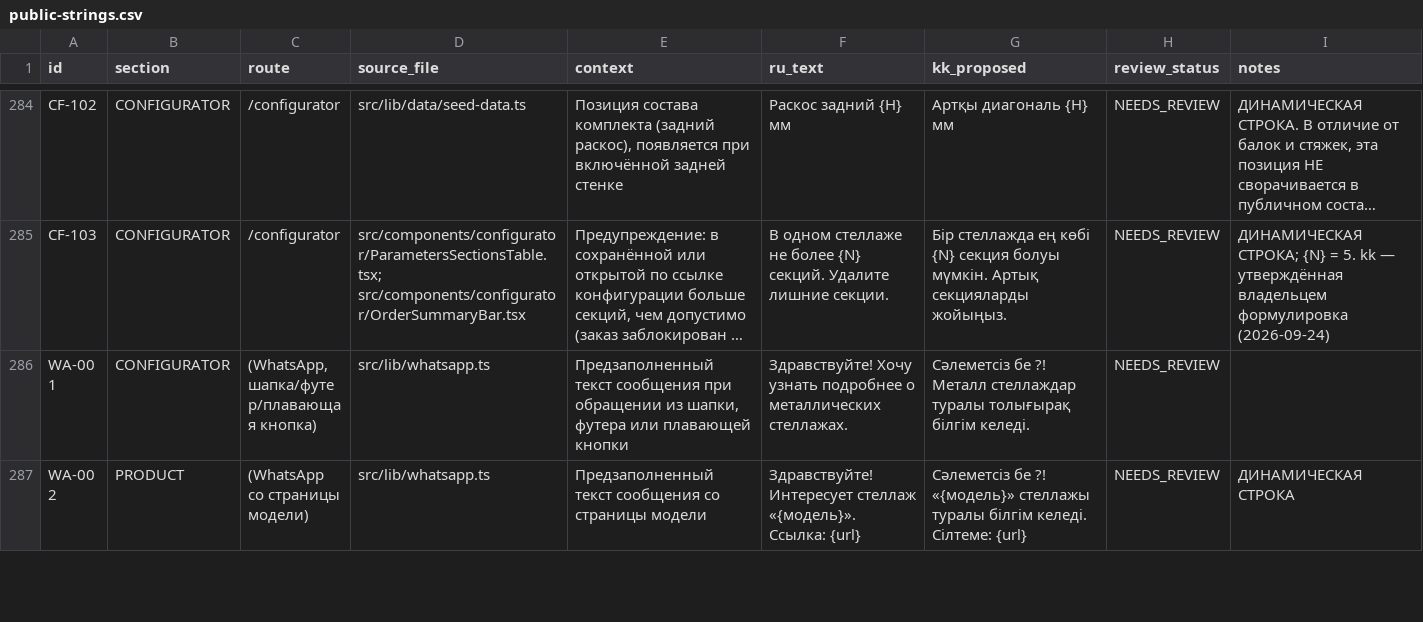
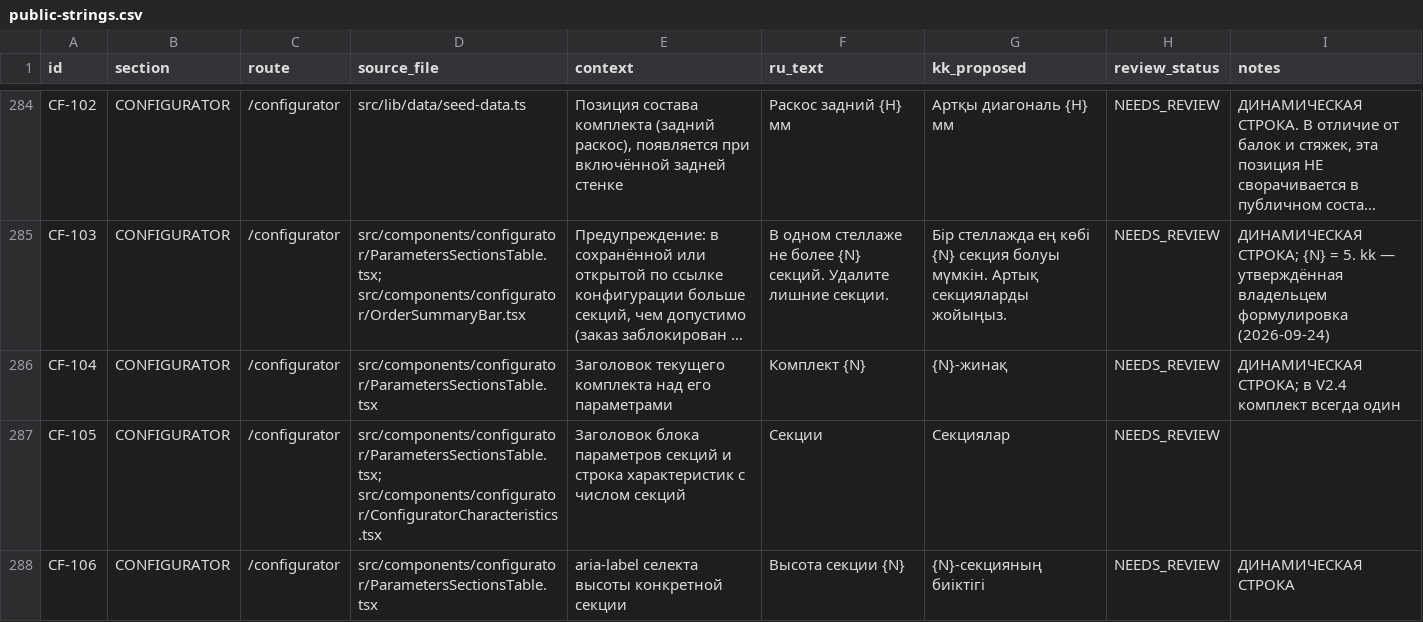
Before and after one commit to sherkhan008/MSconstructor, a CSV file: docs/localization/public-strings.csv, drawn as a sheet; only a part is shown, gaps mark what is left out; the shorter side is filled out with more unchanged rows; long unchanged cells end in …; the diff covers the shown part only; the diff names each change by its address in the sheet, - before the commit and + after, or states it on an @@ line.

Commit message:
Complete Configurator V2.4 final section UI

```diff
--- a/docs/localization/public-strings.csv
+++ b/docs/localization/public-strings.csv
+row 286: CF-104 | CONFIGURATOR | /configurator | src/components/configurator/ParametersSectionsTable.tsx | Заголовок текущего комплекта над его параметрами | Комплект {N} | {N}-жинақ | NEEDS_REVIEW | ДИНАМИЧЕСКАЯ СТРОКА; в V2.4 комплект всегда один
+row 287: CF-105 | CONFIGURATOR | /configurator | src/components/configurator/ParametersSectionsTable.tsx; src/components/configurator/ConfiguratorCharacteristics.tsx | Заголовок блока параметров секций и строка характеристик с числом секций | Секции | Секциялар | NEEDS_REVIEW
+row 288: CF-106 | CONFIGURATOR | /configurator | src/components/configurator/ParametersSectionsTable.tsx | aria-label селекта высоты конкретной секции | Высота секции {N} | {N}-секцияның биіктігі | NEEDS_REVIEW | ДИНАМИЧЕСКАЯ СТРОКА
```
Also changed, not shown: 2 added rows and 12 edited cells elsewhere in this file, 27 other files.
